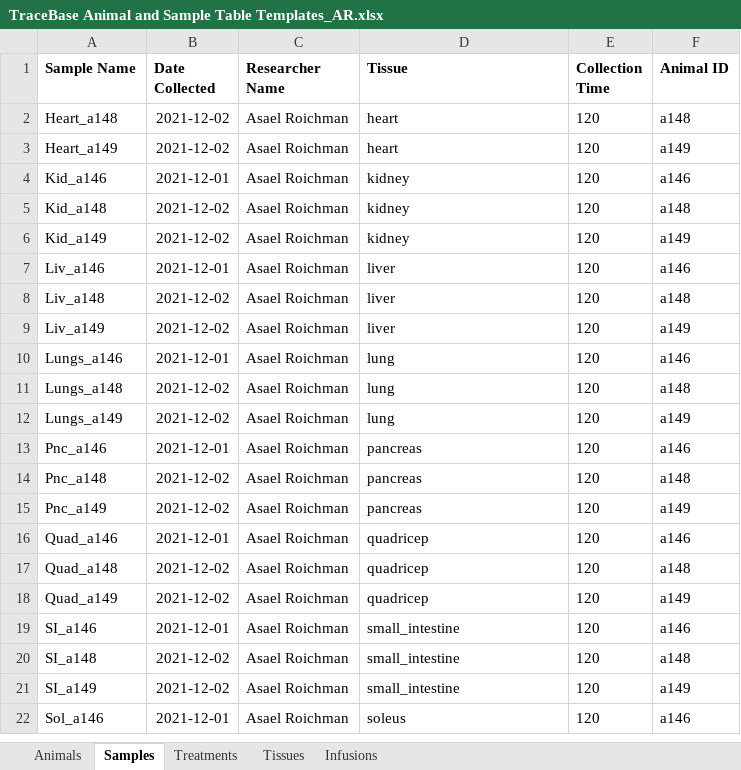
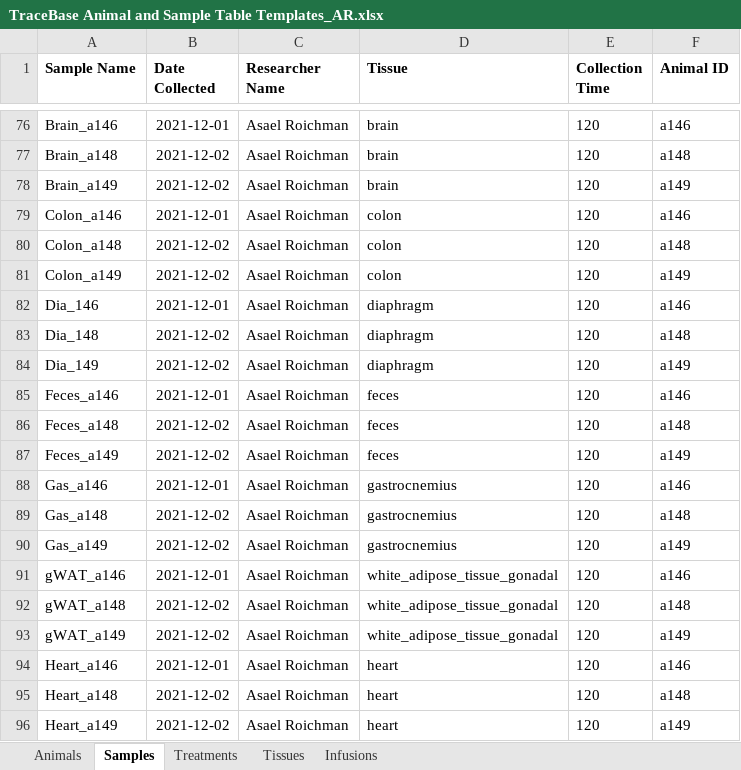
Before and after one commit to Princeton-LSI-ResearchComputing/tracebase, an Excel workbook: DataRepo/example_data/AsaelR_13C-Valine+PI3Ki_flank-KPC_2021-12_isocorr_CN-corrected/TraceBase Animal and Sample Table Templates_AR.xlsx, sheet Samples, drawn as a sheet; only a part is shown, gaps mark what is left out; the shorter side is filled out with more unchanged rows; values as stored, in another font and other column widths than the file's, no borders; the diff covers the shown part only; the diff names each change by its address in the sheet, - before the commit and + after, or states it on an @@ line.

Commit message:
Fixed an issue with the copying of data to the new infusion template.
I hadn't scrolled up when copying the samples.

Files checked in: DataRepo/example_data/AsaelR_13C-Valine+PI3Ki_flank-KPC_2021-12_isocorr_CN-corrected/TraceBase Animal and Sample Table Templates_AR.xlsx DataRepo/example_data/AsaelR_13C-Valine+PI3Ki_flank-KPC_2021-12_isocorr_CN-corrected/TraceBase Animal and Sample Table Templates_AR_old.xlsx
[skip ci]

```diff
--- a/DataRepo/example_data/AsaelR_13C-Valine+PI3Ki_flank-KPC_2021-12_isocorr_CN-corrected/TraceBase Animal and Sample Table Templates_AR.xlsx (sheet Samples)
+++ b/DataRepo/example_data/AsaelR_13C-Valine+PI3Ki_flank-KPC_2021-12_isocorr_CN-corrected/TraceBase Animal and Sample Table Templates_AR.xlsx (sheet Samples)
+row 76: Brain_a146 | 2021-12-01 | Asael Roichman | brain | 120 | a146
+row 77: Brain_a148 | 2021-12-02 | Asael Roichman | brain | 120 | a148
+row 78: Brain_a149 | 2021-12-02 | Asael Roichman | brain | 120 | a149
+row 79: Colon_a146 | 2021-12-01 | Asael Roichman | colon | 120 | a146
+row 80: Colon_a148 | 2021-12-02 | Asael Roichman | colon | 120 | a148
+row 81: Colon_a149 | 2021-12-02 | Asael Roichman | colon | 120 | a149
+row 82: Dia_146 | 2021-12-01 | Asael Roichman | diaphragm | 120 | a146
+row 83: Dia_148 | 2021-12-02 | Asael Roichman | diaphragm | 120 | a148
+row 84: Dia_149 | 2021-12-02 | Asael Roichman | diaphragm | 120 | a149
+row 85: Feces_a146 | 2021-12-01 | Asael Roichman | feces | 120 | a146
+row 86: Feces_a148 | 2021-12-02 | Asael Roichman | feces | 120 | a148
+row 87: Feces_a149 | 2021-12-02 | Asael Roichman | feces | 120 | a149
+row 88: Gas_a146 | 2021-12-01 | Asael Roichman | gastrocnemius | 120 | a146
+row 89: Gas_a148 | 2021-12-02 | Asael Roichman | gastrocnemius | 120 | a148
+row 90: Gas_a149 | 2021-12-02 | Asael Roichman | gastrocnemius | 120 | a149
+row 91: gWAT_a146 | 2021-12-01 | Asael Roichman | white_adipose_tissue_gonadal | 120 | a146
+row 92: gWAT_a148 | 2021-12-02 | Asael Roichman | white_adipose_tissue_gonadal | 120 | a148
+row 93: gWAT_a149 | 2021-12-02 | Asael Roichman | white_adipose_tissue_gonadal | 120 | a149
+row 94: Heart_a146 | 2021-12-01 | Asael Roichman | heart | 120 | a146
```
Also changed, not shown: 74 added rows elsewhere in this sheet, 1 other file.
